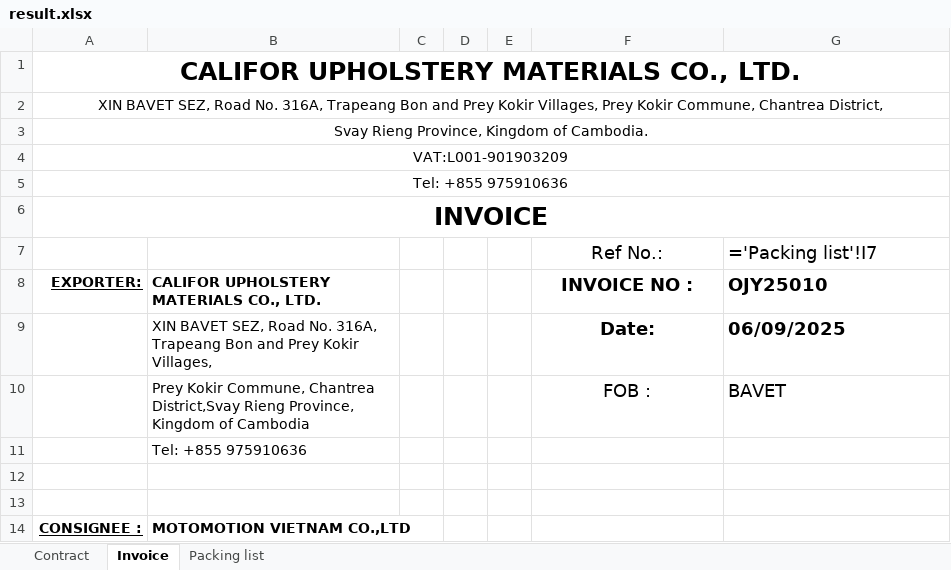
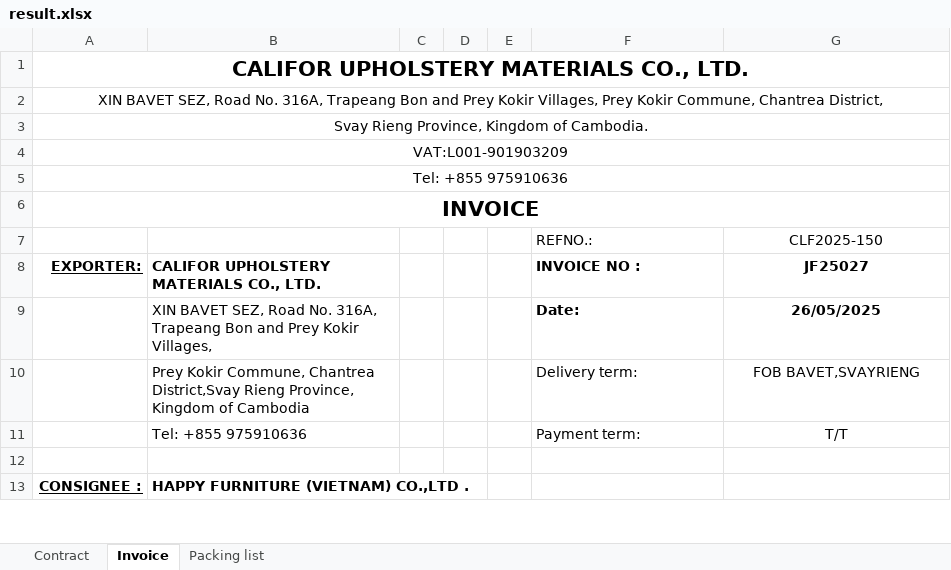
Before and after one commit to GiyoXD/refactor-code, an Excel workbook: result.xlsx, sheet Invoice, drawn as a sheet; only a part is shown; values as stored, in another font and other column widths than the file's, no borders; formulas without a stored value are shown as written; charts and pictures and conditional formats not drawn; removed rows and columns are numbered as before the commit, all else as after; the diff covers the shown part only; the diff names each change by its address in the sheet, - before the commit and + after, or states it on an @@ line.

```diff
--- a/result.xlsx (sheet Invoice)
+++ b/result.xlsx (sheet Invoice)
@@ A1 text size: smaller @@
@@ A6 text size: smaller @@
-row 7:  |  |  |  |  | Ref No.: | ='Packing list'!I7
+row 7:  |  |  |  |  | REFNO.: | CLF2025-150
@@ F8:G9 text size: smaller @@
-F8:F9 alignment: center
+F8:F9 alignment: left
-G8: OJY25010
+G8: JF25027
-G8:G9 alignment: left
+G8:G9 alignment: center
-G9: 06/09/2025
+G9: 26/05/2025
-row 10:  | Prey Kokir Commune, Chantrea District,Svay Rieng Province, Kingdom of Cambodia |  |  |  | FOB : | BAVET
-row 11:  | Tel: +855 975910636
+row 10:  | Prey Kokir Commune, Chantrea District,Svay Rieng Province, Kingdom of Cambodia |  |  |  | Delivery term: | FOB BAVET,SVAYRIENG
+row 11:  | Tel: +855 975910636 |  |  |  | Payment term: | T/T
-row 13: (empty)
-B13: MOTOMOTION VIETNAM CO.,LTD
+B13: HAPPY FURNITURE (VIETNAM) CO.,LTD .
```
Also changed, not shown: 3 added rows, 4 removed rows, 12 edited cells, cell formats and merged cells elsewhere in this sheet, sheet Packing list, sheet Contract, charts or pictures, TEMPLATE/MOTO.xlsx, 8 other files.
